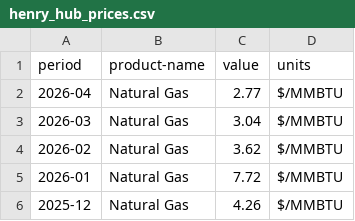
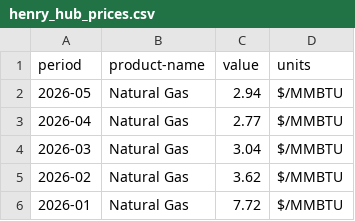
Before and after one commit to MN-EET/EIA-ETL, a CSV file: output/data/henry_hub_prices.csv, drawn as a sheet; only a part is shown; the shorter side is filled out with more unchanged rows.

Commit message:
Update data 2026-06-15

```diff
--- a/output/data/henry_hub_prices.csv
+++ b/output/data/henry_hub_prices.csv
@@ -1,2 +1,3 @@
 period,product-name,value,units
+2026-05,Natural Gas,2.94,$/MMBTU
 2026-04,Natural Gas,2.77,$/MMBTU
```
Also changed, not shown: output/data/wind_capacity_mn.csv, 22 other files.
